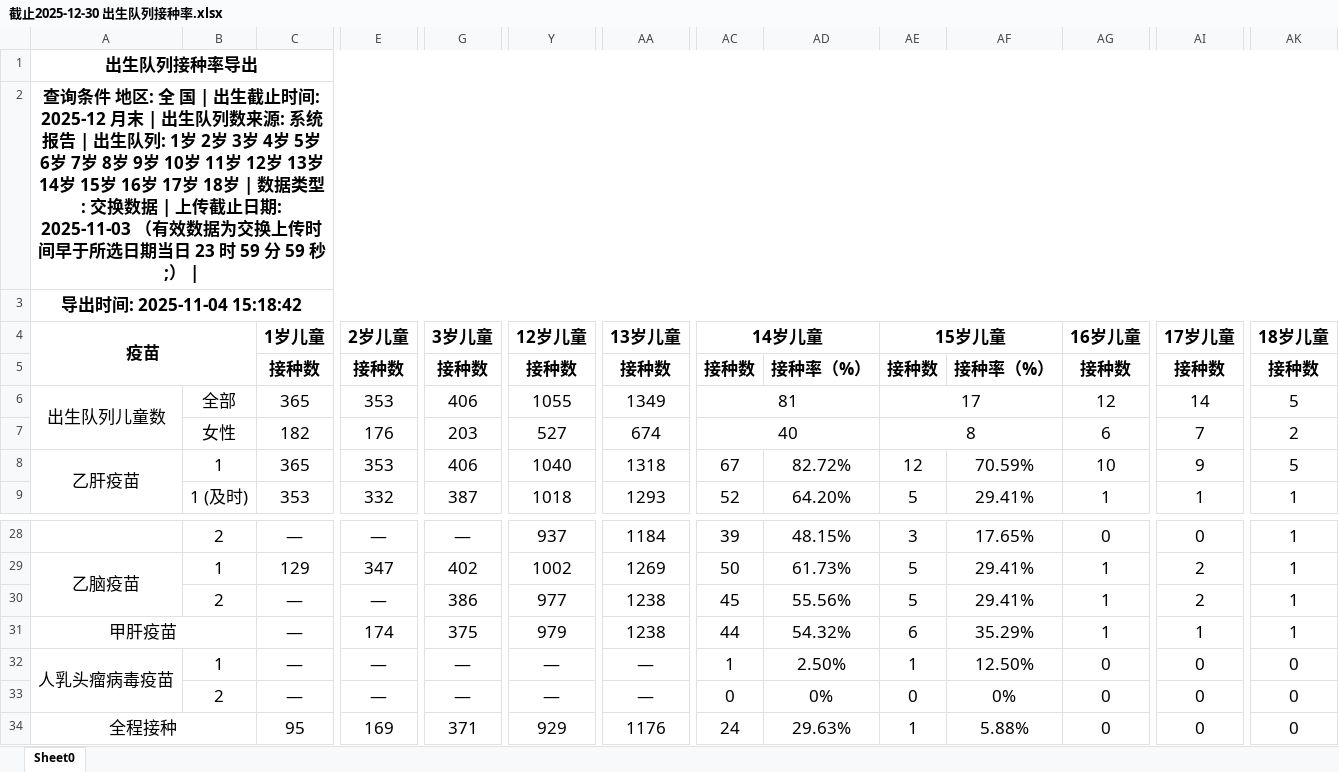
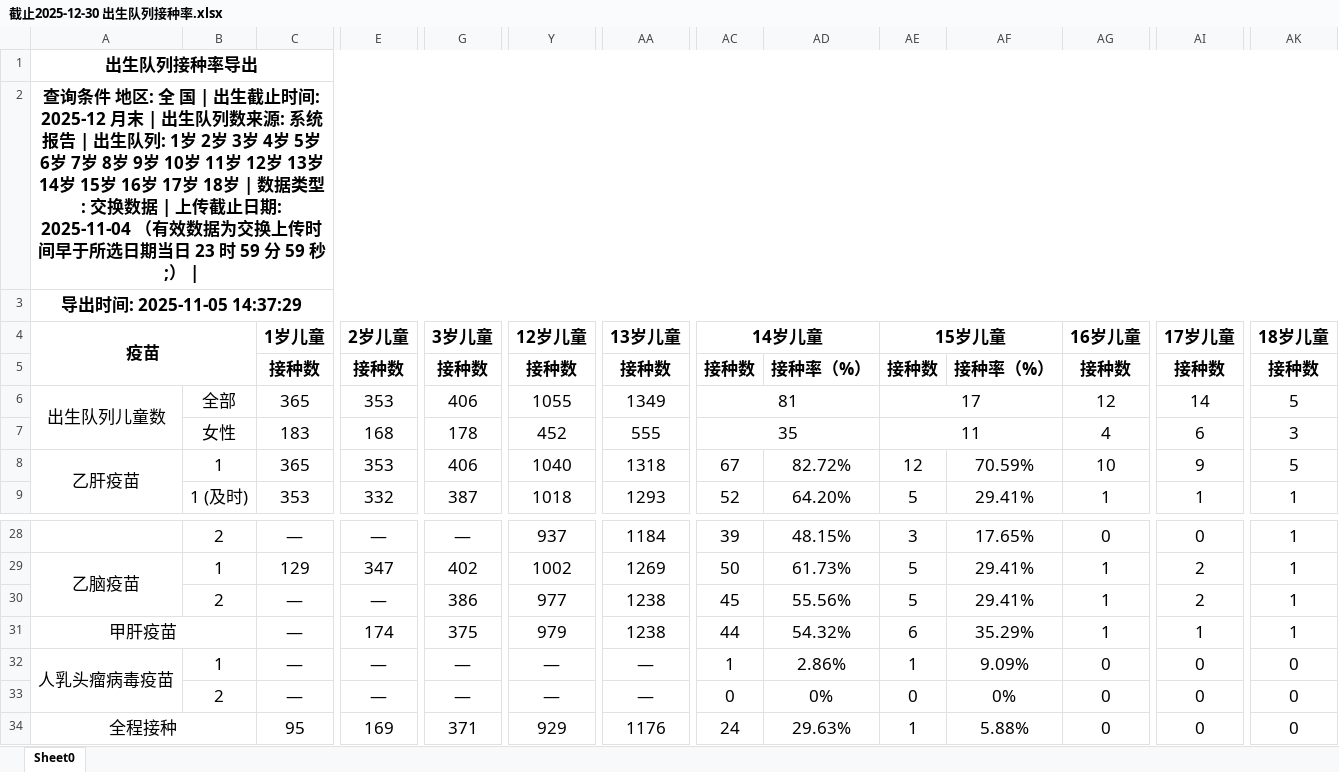
Before and after one commit to xuefliang/vaccine_recommendations, an Excel workbook: doc/标准库国家计算结果（默认版本）/机构数据307473238584/出生队列接种率/截止2025-12-30 出生队列接种率.xlsx, sheet Sheet0, drawn as a sheet; only a part is shown, gaps mark what is left out; values as stored, in another font and other column widths than the file's, no borders; removed rows and columns are numbered as before the commit, all else as after; rows hold the shown columns only; the diff names each change by its address in the sheet, - before the commit and + after, or states it on an @@ line.

```diff
--- a/doc/标准库国家计算结果（默认版本）/机构数据307473238584/出生队列接种率/截止2025-12-30 出生队列接种率.xlsx (sheet Sheet0)
+++ b/doc/标准库国家计算结果（默认版本）/机构数据307473238584/出生队列接种率/截止2025-12-30 出生队列接种率.xlsx (sheet Sheet0)
-A2: …止日期: 2025-11-03 （有效数…
+A2: …止日期: 2025-11-04 （有效数…
-A3: 导出时间: 2025-11-04 15:18:42
+A3: 导出时间: 2025-11-05 14:37:29
-row 7:  | 女性 | 182 | 176 | 203 | 527 | 674 | 40 |  | 8 |  | 6 | 7 | 2
+row 7:  | 女性 | 183 | 168 | 178 | 452 | 555 | 35 |  | 11 |  | 4 | 6 | 3
-AD32: 2.50%
+AD32: 2.86%
-AF32: 12.50%
+AF32: 9.09%
```
Also changed, not shown: doc/标准库国家计算结果（默认版本）/机构数据307473238584/出生队列接种率/截止2025-01-31 出生队列接种率.xlsx, doc/标准库国家计算结果（默认版本）/机构数据498757058369/出生队列接种率/截止 2025-01-31 出生队列接种率.xlsx, 7 other files.
